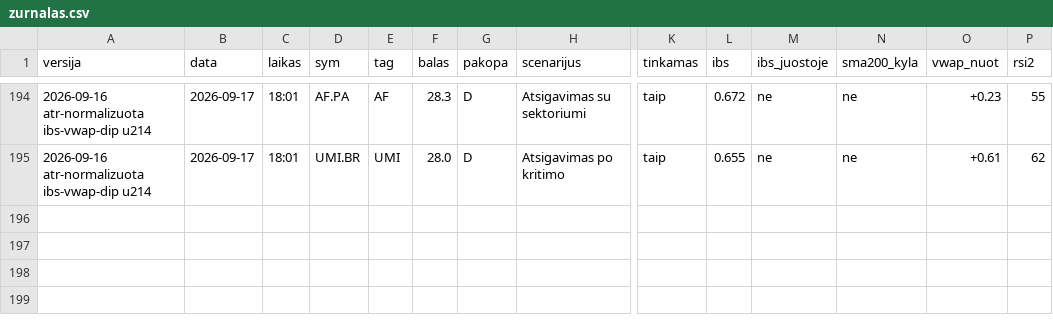
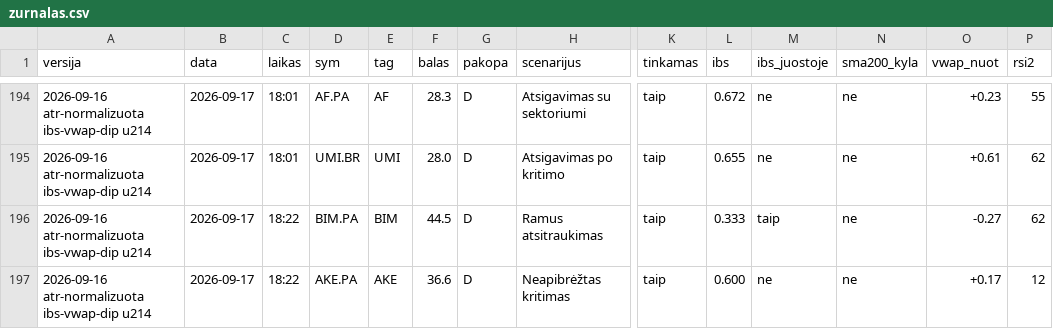
Before and after one commit to MantasBud/Dip-raiting, a CSV file: docs/zurnalas.csv, drawn as a sheet; only a part is shown, gaps mark what is left out; rows hold the shown columns only; the diff names each change by its address in the sheet, - before the commit and + after, or states it on an @@ line.

```diff
--- a/docs/zurnalas.csv
+++ b/docs/zurnalas.csv
+row 196: 2026-09-16 atr-normalizuota ibs-vwap-dip u214 | 2026-09-17 | 18:22 | BIM.PA | BIM | 44.5 | D | Ramus atsitraukimas | taip | 0.333 | taip | ne | -0.27 | 62
+row 197: 2026-09-16 atr-normalizuota ibs-vwap-dip u214 | 2026-09-17 | 18:22 | AKE.PA | AKE | 36.6 | D | Neapibrėžtas kritimas | taip | 0.600 | ne | ne | +0.17 | 12
```
Also changed, not shown: 2 other files.
